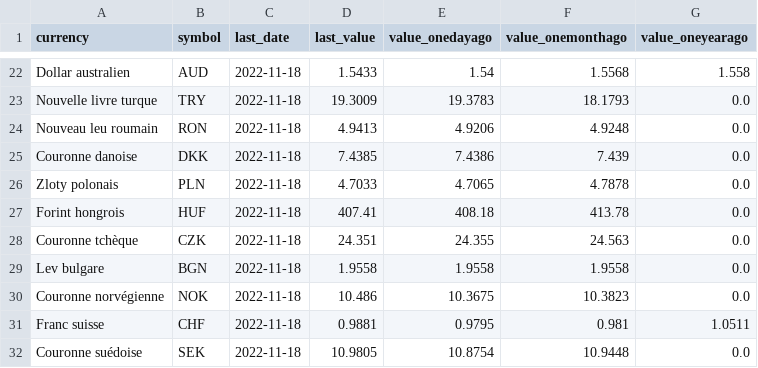
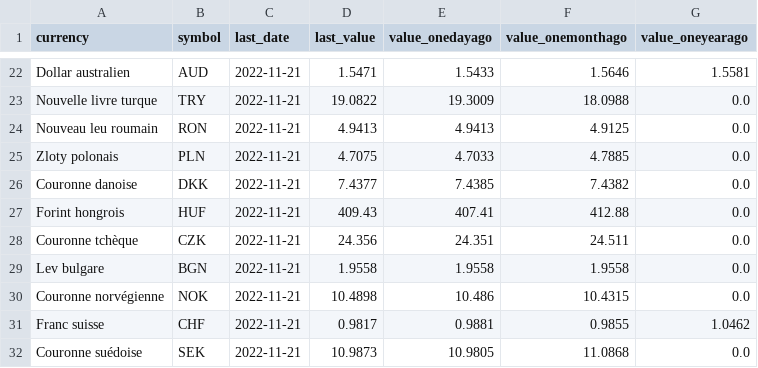
Before and after one commit to AntoineDumestre/Exchange-rates, a CSV file: trends.csv, drawn as a sheet; only a part is shown, gaps mark what is left out; removed rows and columns are numbered as before the commit, all else as after; the diff covers the shown part only; the diff names each change by its address in the sheet, - before the commit and + after, or states it on an @@ line.

```diff
--- a/trends.csv
+++ b/trends.csv
-C22:C24 (last_date): 2022-11-18
+C22:C24 (last_date): 2022-11-21
-D22 (last_value): 1.5433
+D22 (last_value): 1.5471
-E22 (value_onedayago): 1.54
+E22 (value_onedayago): 1.5433
-F22 (value_onemonthago): 1.5568
+F22 (value_onemonthago): 1.5646
-G22 (value_oneyearago): 1.558
+G22 (value_oneyearago): 1.5581
-D23 (last_value): 19.3009
+D23 (last_value): 19.0822
-E23 (value_onedayago): 19.3783
+E23 (value_onedayago): 19.3009
-F23 (value_onemonthago): 18.1793
+F23 (value_onemonthago): 18.0988
-E24 (value_onedayago): 4.9206
+E24 (value_onedayago): 4.9413
-F24 (value_onemonthago): 4.9248
+F24 (value_onemonthago): 4.9125
-row 25: Couronne danoise | DKK | 2022-11-18 | 7.4385 | 7.4386 | 7.439 | 0.0
-C25 (last_date): 2022-11-18
+C25 (last_date): 2022-11-21
-D25 (last_value): 4.7033
+D25 (last_value): 4.7075
-E25 (value_onedayago): 4.7065
+E25 (value_onedayago): 4.7033
-F25 (value_onemonthago): 4.7878
+F25 (value_onemonthago): 4.7885
+row 26: Couronne danoise | DKK | 2022-11-21 | 7.4377 | 7.4385 | 7.4382 | 0.0
-C27:C32 (last_date): 2022-11-18
+C27:C32 (last_date): 2022-11-21
-D27 (last_value): 407.41
+D27 (last_value): 409.43
-E27 (value_onedayago): 408.18
+E27 (value_onedayago): 407.41
-F27 (value_onemonthago): 413.78
+F27 (value_onemonthago): 412.88
-D28 (last_value): 24.351
+D28 (last_value): 24.356
-E28 (value_onedayago): 24.355
+E28 (value_onedayago): 24.351
-F28 (value_onemonthago): 24.563
+F28 (value_onemonthago): 24.511
-D30 (last_value): 10.486
+D30 (last_value): 10.4898
-E30 (value_onedayago): 10.3675
+E30 (value_onedayago): 10.486
-F30 (value_onemonthago): 10.3823
+F30 (value_onemonthago): 10.4315
-D31 (last_value): 0.9881
+D31 (last_value): 0.9817
-E31 (value_onedayago): 0.9795
+E31 (value_onedayago): 0.9881
-F31 (value_onemonthago): 0.981
+F31 (value_onemonthago): 0.9855
-G31 (value_oneyearago): 1.0511
+G31 (value_oneyearago): 1.0462
-D32 (last_value): 10.9805
+D32 (last_value): 10.9873
-E32 (value_onedayago): 10.8754
+E32 (value_onedayago): 10.9805
-F32 (value_onemonthago): 10.9448
+F32 (value_onemonthago): 11.0868
```
Also changed, not shown: 6 added rows, 6 removed rows and 63 edited cells elsewhere in this file, 1 other file.
